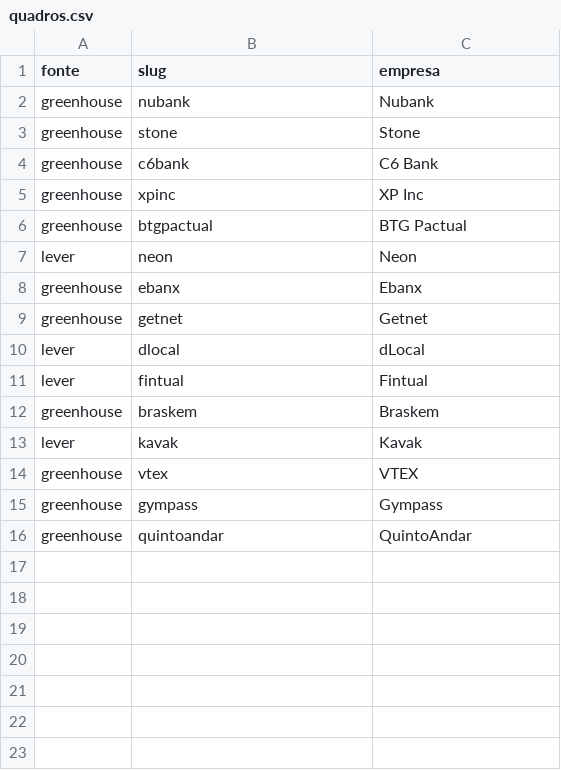
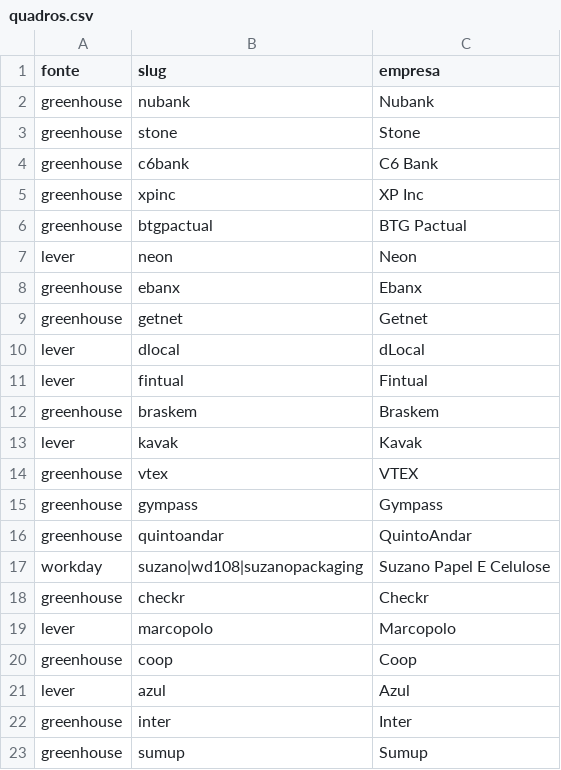
Before and after one commit to GabsDomin/Radar-Salesforce, a CSV file: seeds/quadros.csv, drawn as a sheet.

```diff
--- a/seeds/quadros.csv
+++ b/seeds/quadros.csv
@@ -16 +16,8 @@ greenhouse;gympass;Gympass
 greenhouse;quintoandar;QuintoAndar
+workday;suzano|wd108|suzanopackaging;Suzano Papel E Celulose
+greenhouse;checkr;Checkr
+lever;marcopolo;Marcopolo
+greenhouse;coop;Coop
+lever;azul;Azul
+greenhouse;inter;Inter
+greenhouse;sumup;Sumup
```
Also changed, not shown: 33 other files.
